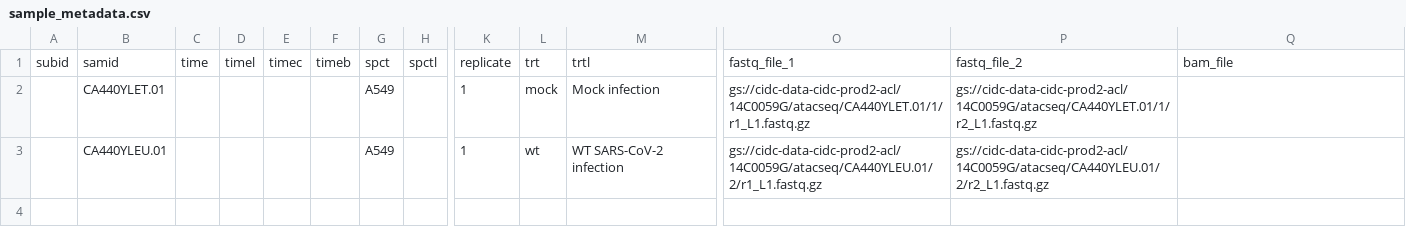
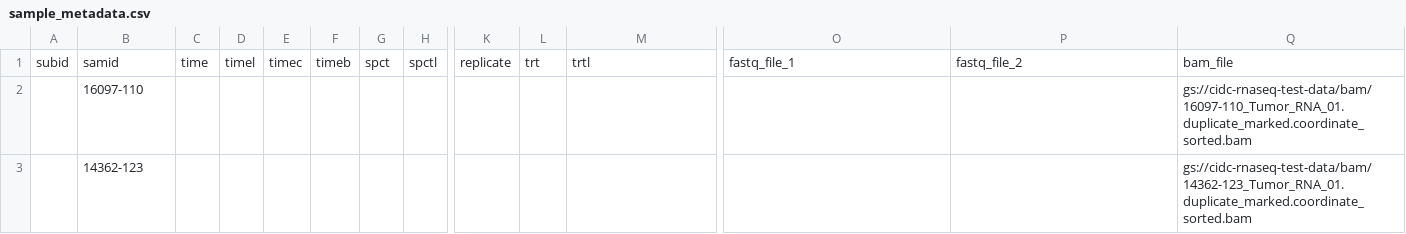
Before and after one commit to NCI-CIDC/cidc_rnaseq2_releases, a CSV file: config/sample_metadata.csv, drawn as a sheet; only a part is shown, gaps mark what is left out; removed rows and columns are numbered as before the commit, all else as after; rows hold the shown columns only; the diff names each change by its address in the sheet, - before the commit and + after, or states it on an @@ line.

Commit message:
Perform code cleanup including removal of unused rules, changing final directory locations, and producing env list files

```diff
--- a/config/sample_metadata.csv
+++ b/config/sample_metadata.csv
-row 2:  | CA440YLET.01 |  |  |  |  | A549 |  | 1 | mock | Mock infection | gs://cidc-data-cidc-prod2-acl/14C0059G/atacseq/CA440YLET.01/1/r1_L1.fastq.gz | gs://cidc-data-cidc-prod2-acl/14C0059G/atacseq/CA440YLET.01/1/r2_L1.fastq.gz
-row 3:  | CA440YLEU.01 |  |  |  |  | A549 |  | 1 | wt | WT SARS-CoV-2 infection | gs://cidc-data-cidc-prod2-acl/14C0059G/atacseq/CA440YLEU.01/2/r1_L1.fastq.gz | gs://cidc-data-cidc-prod2-acl/14C0059G/atacseq/CA440YLEU.01/2/r2_L1.fastq.gz
+row 2:  | 16097-110 |  |  |  |  |  |  |  |  |  |  |  | gs://cidc-rnaseq-test-data/bam/16097-110_Tumor_RNA_01.duplicate_marked.coordinate_sorted.bam
+row 3:  | 14362-123 |  |  |  |  |  |  |  |  |  |  |  | gs://cidc-rnaseq-test-data/bam/14362-123_Tumor_RNA_01.duplicate_marked.coordinate_sorted.bam
```
Also changed, not shown: config/reference.csv, 20 other files.
